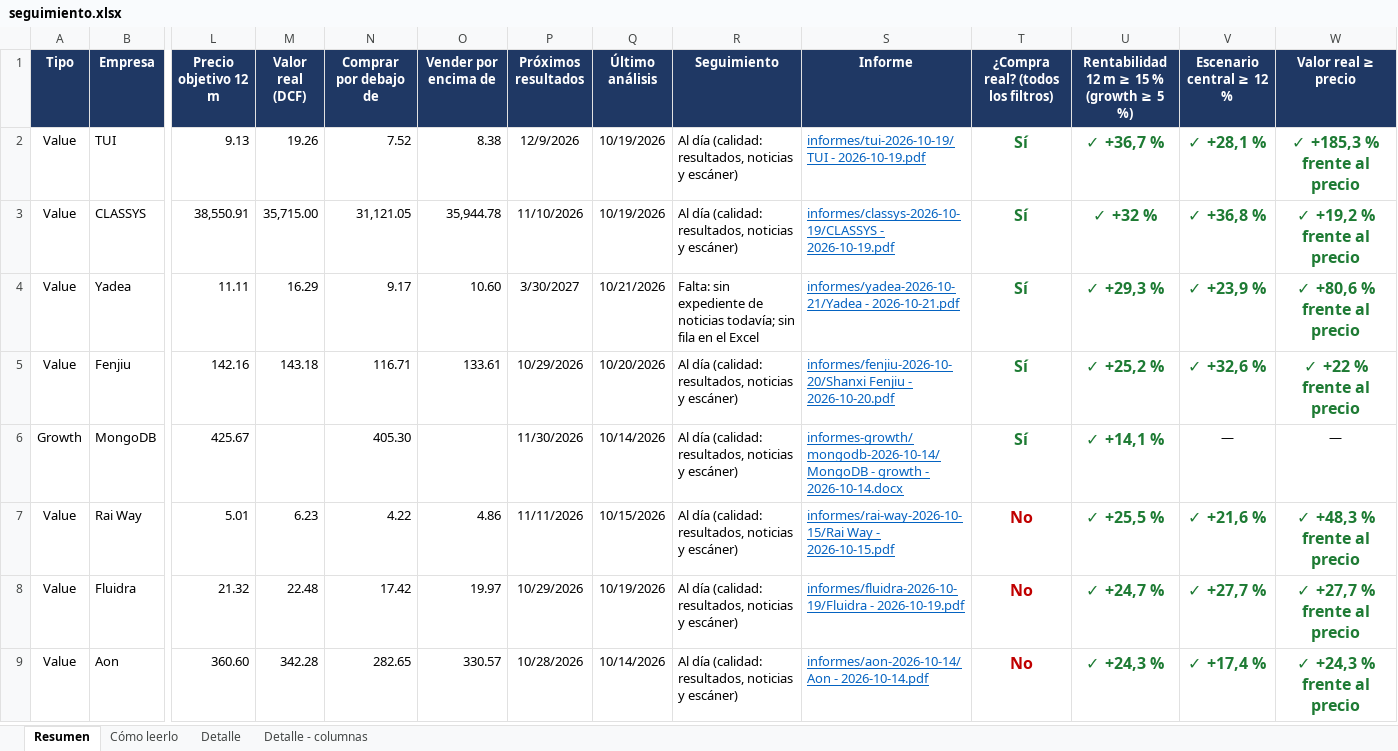
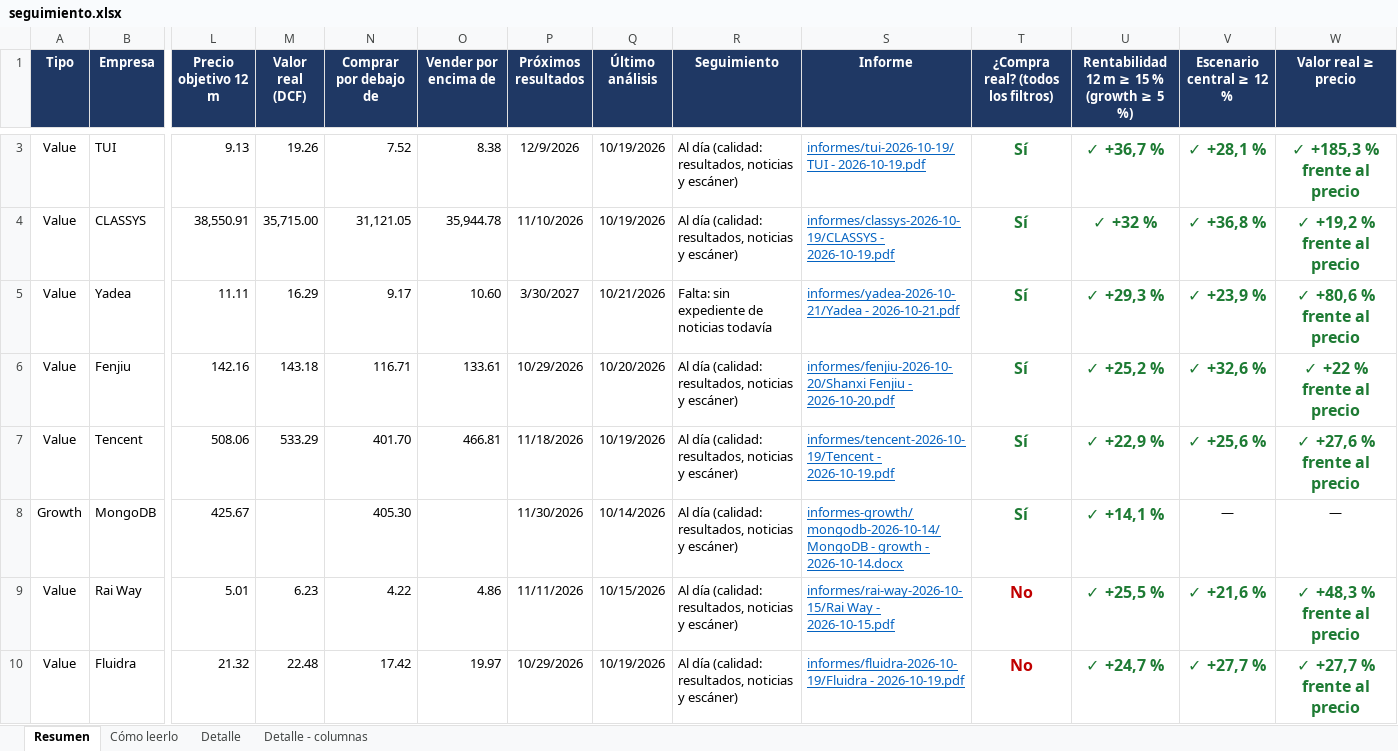
Before and after one commit to HotisS/analisis-inversion, an Excel workbook: seguimiento.xlsx, sheet Resumen, drawn as a sheet; only a part is shown, gaps mark what is left out; the shorter side is filled out with more unchanged rows; values as stored, in another font and other column widths than the file's, no borders; addresses are those after the commit; rows hold the shown columns only; the diff covers the shown part only; the diff names each change by its address in the sheet, - before the commit and + after, or states it on an @@ line.

```diff
--- a/seguimiento.xlsx (sheet Resumen)
+++ b/seguimiento.xlsx (sheet Resumen)
-R5 (Seguimiento): …de noticias todavía; sin fila en el Excel
+R5 (Seguimiento): …de noticias todavía
+row 7: Value | Tencent | 508.06 | 533.29 | 401.70 | 466.81 | 11/18/2026 | 10/19/2026 | Al día (calidad: resultados, noticias y escáner) | informes/tencent-2026-10-19/Tencent - 2026-10-19.pdf | Sí | ✓ +22,9 % | ✓ +25,6 % | ✓ +27,6 % frente al precio
```
Also changed, not shown: 6 added rows, 3 removed rows, 53 edited cells and cell formats elsewhere in this sheet, sheet Detalle, 24 other files.
